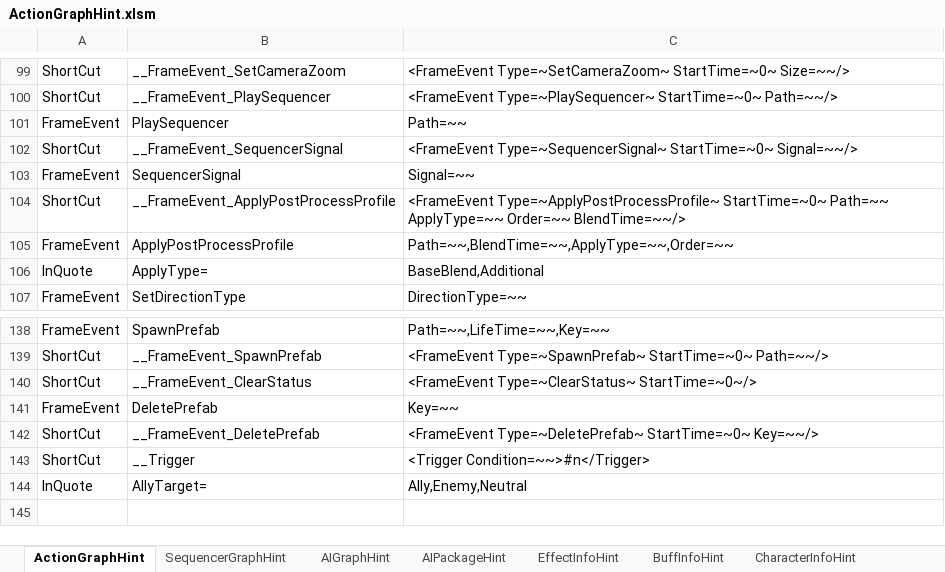
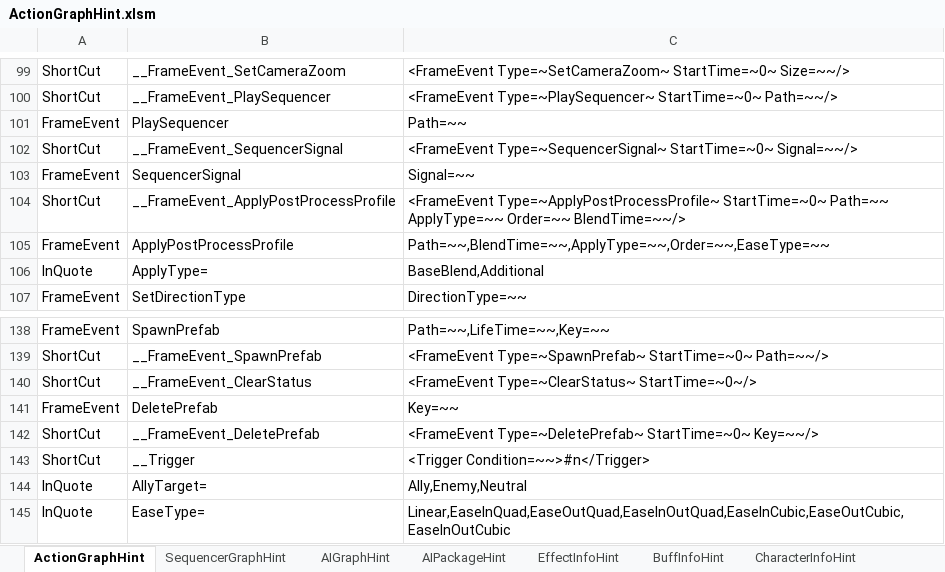
Before and after one commit to NEtuee/ProjectMS, an Excel workbook: Tools/ActionGraphHint.xlsm, sheet ActionGraphHint, drawn as a sheet; only a part is shown, gaps mark what is left out; values as stored, in another font and other column widths than the file's, no borders; charts and pictures not drawn; the diff names each change by its address in the sheet, - before the commit and + after, or states it on an @@ line.

```diff
--- a/Tools/ActionGraphHint.xlsm (sheet ActionGraphHint)
+++ b/Tools/ActionGraphHint.xlsm (sheet ActionGraphHint)
-C105: Path=~~,BlendTime=~~,ApplyType=~~,Order=~~
+C105: Path=~~,BlendTime=~~,ApplyType=~~,Order=~~,EaseType=~~
+row 145: InQuote | EaseType= | Linear,EaseInQuad,EaseOutQuad,EaseInOutQuad,EaseInCubic,EaseOutCubic,EaseInOutCubic
```
Also changed, not shown: sheet SequencerGraphHint, 17 other files.
